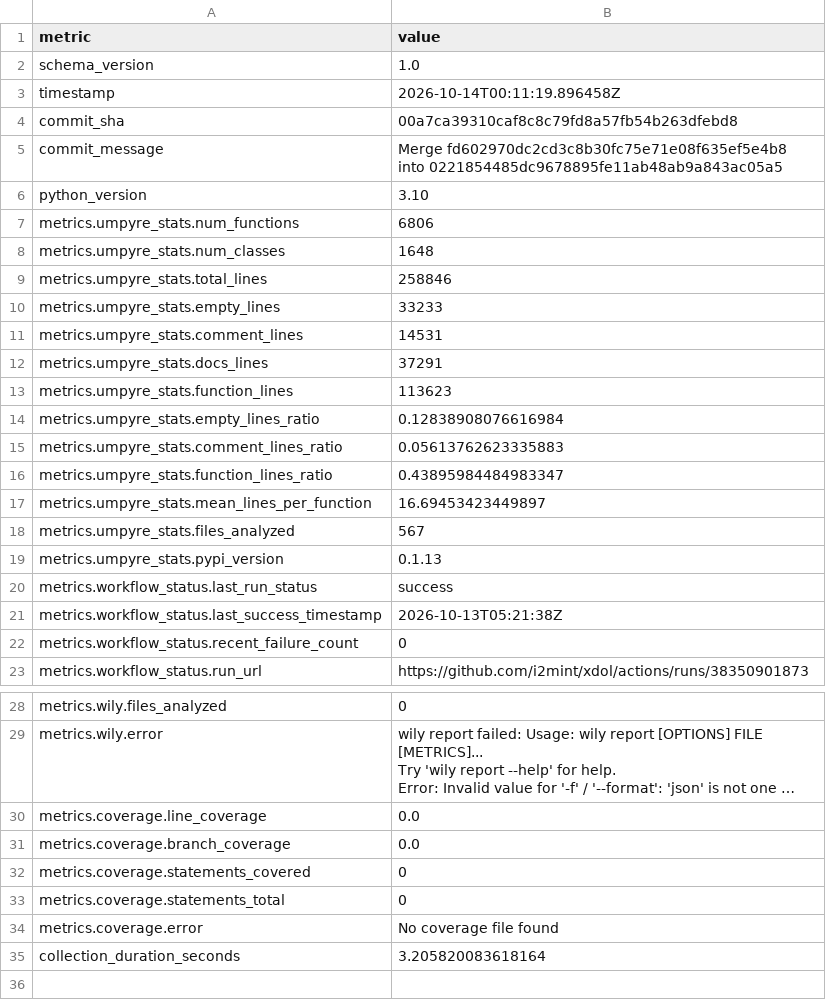
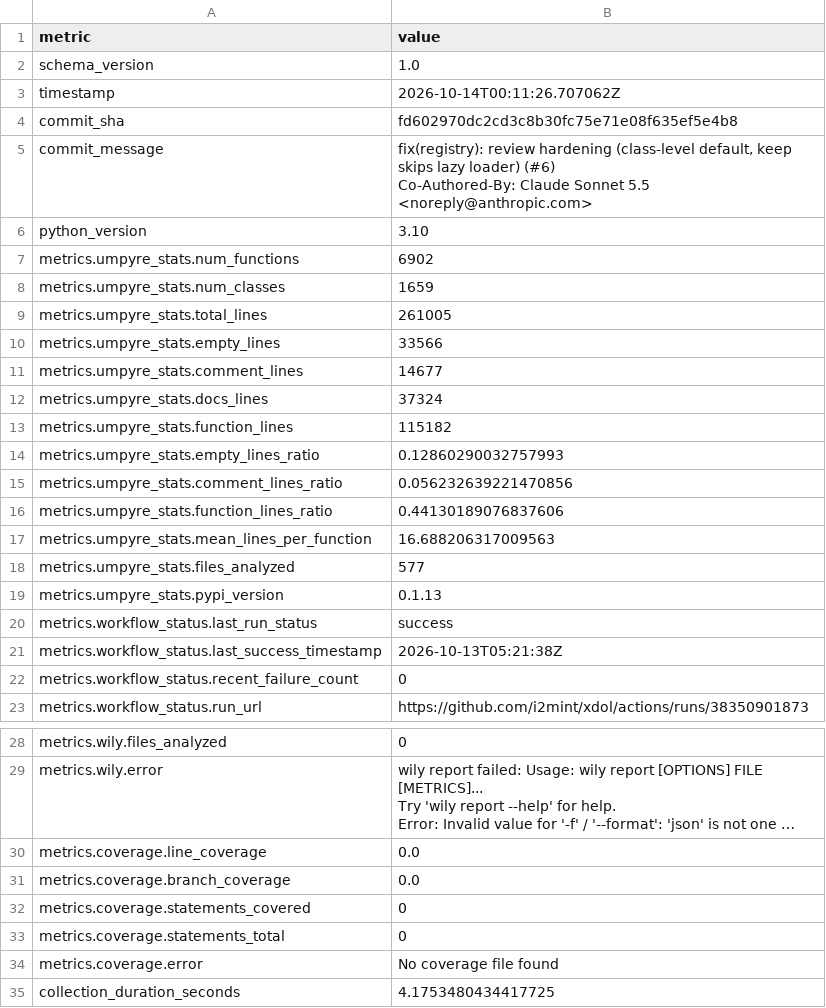
Before and after one commit to i2mint/xdol, a CSV file: metrics.csv, drawn as a sheet; only a part is shown, gaps mark what is left out; long unchanged cells end in ….

Commit message:
Update metrics for fd60297

```diff
--- a/metrics.csv
+++ b/metrics.csv
@@ -2,18 +2,20 @@ metric,value
 schema_version,1.0
-timestamp,2026-10-14T00:11:19.896458Z
-commit_sha,00a7ca39310caf8c8c79fd8a57fb54b263dfebd8
-commit_message,Merge fd602970dc2cd3c8b30fc75e71e08f635ef5e4b8 into 0221854485dc9678895fe11ab48ab9a843ac05a5
+timestamp,2026-10-14T00:11:26.707062Z
+commit_sha,fd602970dc2cd3c8b30fc75e71e08f635ef5e4b8
+commit_message,"fix(registry): review hardening (class-level default, keep skips lazy loader) (#6)
+
+Co-Authored-By: Claude Sonnet 5.5 <noreply@anthropic.com>"
 python_version,3.10
-metrics.umpyre_stats.num_functions,6806
-metrics.umpyre_stats.num_classes,1648
-metrics.umpyre_stats.total_lines,258846
-metrics.umpyre_stats.empty_lines,33233
-metrics.umpyre_stats.comment_lines,14531
-metrics.umpyre_stats.docs_lines,37291
-metrics.umpyre_stats.function_lines,113623
-metrics.umpyre_stats.empty_lines_ratio,0.12838908076616984
-metrics.umpyre_stats.comment_lines_ratio,0.05613762623335883
-metrics.umpyre_stats.function_lines_ratio,0.43895984484983347
-metrics.umpyre_stats.mean_lines_per_function,16.69453423449897
-metrics.umpyre_stats.files_analyzed,567
+metrics.umpyre_stats.num_functions,6902
+metrics.umpyre_stats.num_classes,1659
+metrics.umpyre_stats.total_lines,261005
+metrics.umpyre_stats.empty_lines,33566
+metrics.umpyre_stats.comment_lines,14677
+metrics.umpyre_stats.docs_lines,37324
+metrics.umpyre_stats.function_lines,115182
+metrics.umpyre_stats.empty_lines_ratio,0.12860290032757993
+metrics.umpyre_stats.comment_lines_ratio,0.056232639221470856
+metrics.umpyre_stats.function_lines_ratio,0.44130189076837606
+metrics.umpyre_stats.mean_lines_per_function,16.688206317009563
+metrics.umpyre_stats.files_analyzed,577
 metrics.umpyre_stats.pypi_version,0.1.13
@@ -38,2 +40,2 @@ metrics.coverage.statements_total,0
 metrics.coverage.error,No coverage file found
-collection_duration_seconds,3.205820083618164
+collection_duration_seconds,4.1753480434417725
```
Also changed, not shown: 2 other files.
